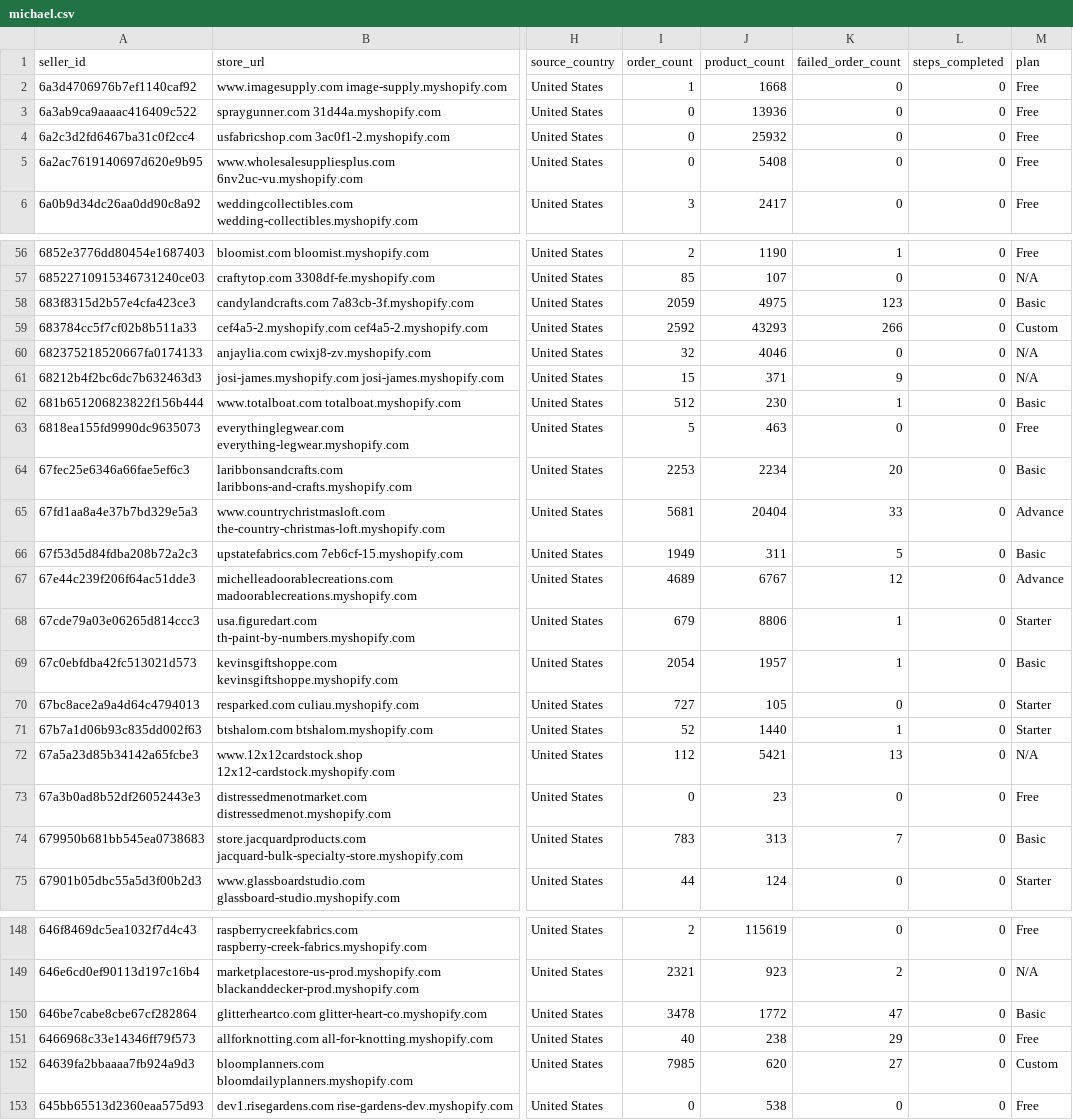
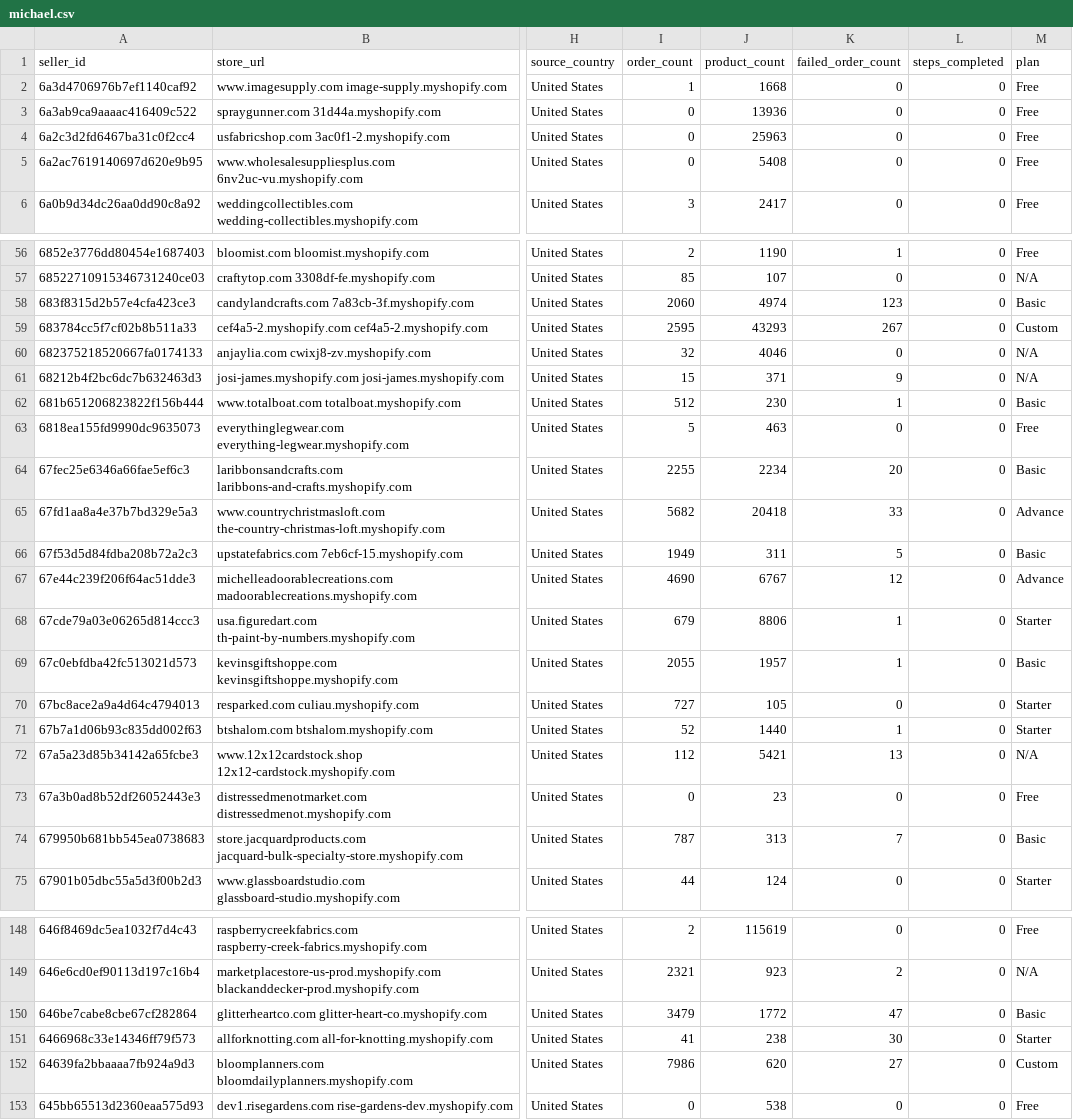
Before and after one commit to hsrivastava-ced/chap-seller-tracker, a CSV file: results/latest/michael.csv, drawn as a sheet; only a part is shown, gaps mark what is left out; the diff covers the shown part only; the diff names each change by its address in the sheet, - before the commit and + after, or states it on an @@ line.

Commit message:
chore(data): scrape 2026-07-05_20-04-44Z

```diff
--- a/results/latest/michael.csv
+++ b/results/latest/michael.csv
-J4 (product_count): 25932
+J4 (product_count): 25963
-I58 (order_count): 2059
+I58 (order_count): 2060
-J58 (product_count): 4975
+J58 (product_count): 4974
-I59 (order_count): 2592
+I59 (order_count): 2595
-K59 (failed_order_count): 266
+K59 (failed_order_count): 267
-I64 (order_count): 2253
+I64 (order_count): 2255
-I65 (order_count): 5681
+I65 (order_count): 5682
-J65 (product_count): 20404
+J65 (product_count): 20418
-I67 (order_count): 4689
+I67 (order_count): 4690
-I69 (order_count): 2054
+I69 (order_count): 2055
-I74 (order_count): 783
+I74 (order_count): 787
-I150 (order_count): 3478
+I150 (order_count): 3479
-I151 (order_count): 40
+I151 (order_count): 41
-K151 (failed_order_count): 29
+K151 (failed_order_count): 30
-M151 (plan): Free
+M151 (plan): Starter
-I152 (order_count): 7985
+I152 (order_count): 7986
```
Also changed, not shown: 43 edited cells elsewhere in this file, results/latest/shein.csv, results/latest/shopify_gearexchange.csv, 15 other files.
